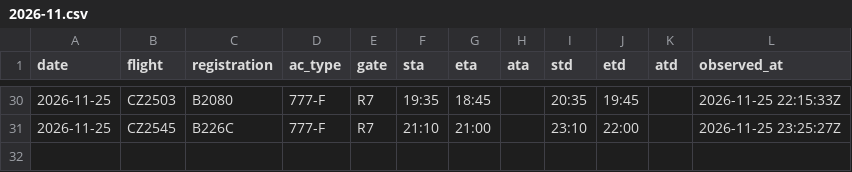
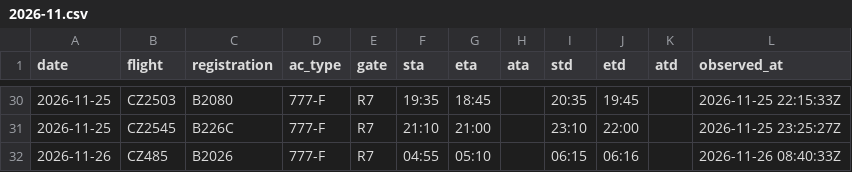
Before and after one commit to honghebincsg/pegasus-fid-gist, a CSV file: fid-history/2026-11.csv, drawn as a sheet; only a part is shown, gaps mark what is left out.

```diff
--- a/fid-history/2026-11.csv
+++ b/fid-history/2026-11.csv
@@ -31 +31,2 @@ date,flight,registration,ac_type,gate,sta,eta,ata,std,etd,atd,observed_at
 2026-11-25,CZ2545,B226C,777-F,R7,21:10,21:00,,23:10,22:00,,2026-11-25 23:25:27Z
+2026-11-26,CZ485,B2026,777-F,R7,04:55,05:10,,06:15,06:16,,2026-11-26 08:40:33Z
```
